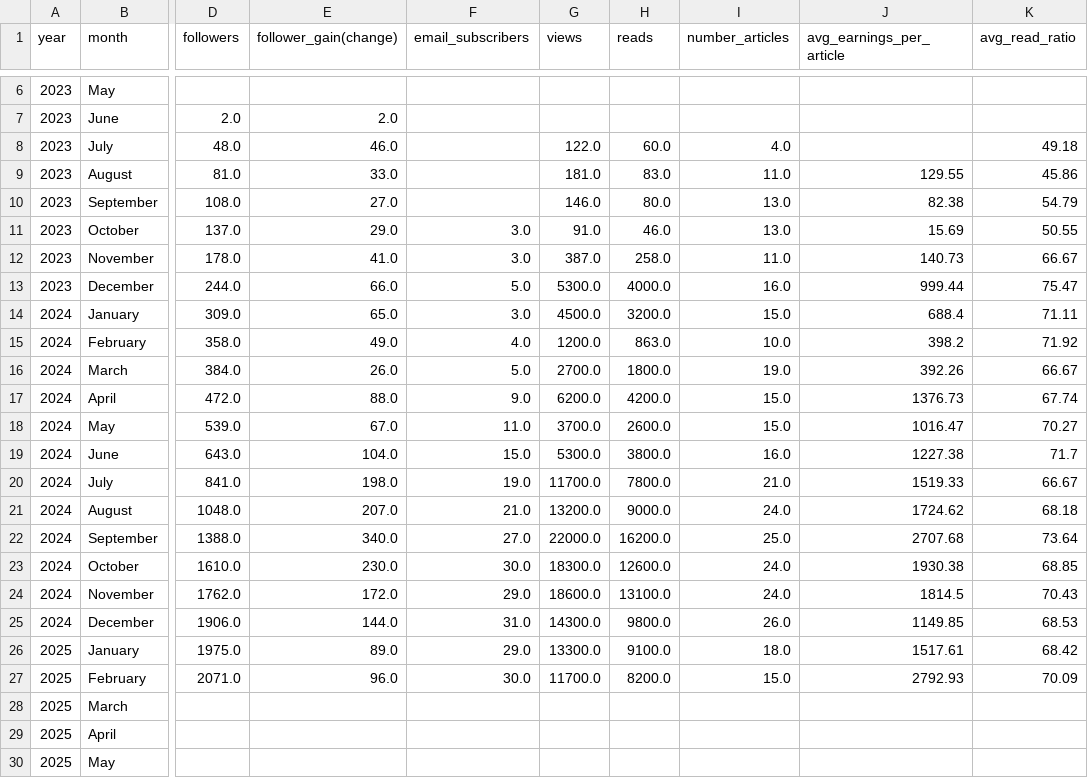
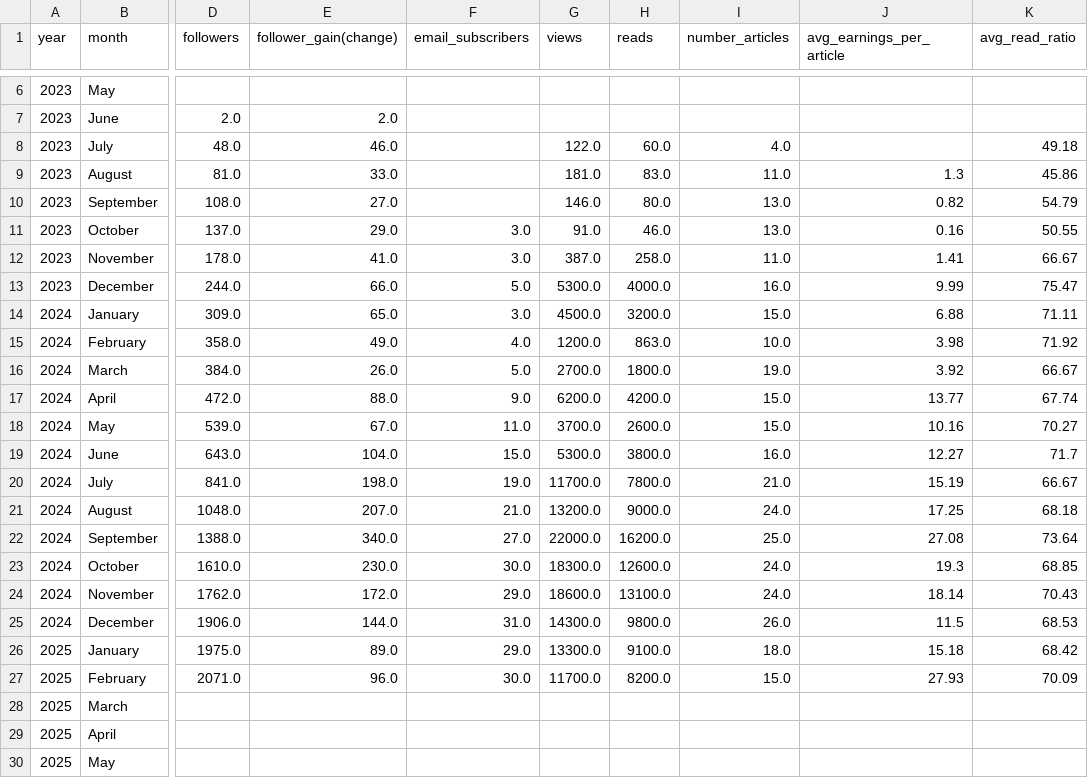
Before and after one commit to paul-trood/medium_earnings, a CSV file: medium_data.csv, drawn as a sheet; only a part is shown, gaps mark what is left out; the diff names each change by its address in the sheet, - before the commit and + after, or states it on an @@ line.

Commit message:
fixed average earnings calculation, more analysis on correlations

```diff
--- a/medium_data.csv
+++ b/medium_data.csv
-J9 (avg_earnings_per_article): 129.55
+J9 (avg_earnings_per_article): 1.3
-J10 (avg_earnings_per_article): 82.38
+J10 (avg_earnings_per_article): 0.82
-J11 (avg_earnings_per_article): 15.69
+J11 (avg_earnings_per_article): 0.16
-J12 (avg_earnings_per_article): 140.73
+J12 (avg_earnings_per_article): 1.41
-J13 (avg_earnings_per_article): 999.44
+J13 (avg_earnings_per_article): 9.99
-J14 (avg_earnings_per_article): 688.4
+J14 (avg_earnings_per_article): 6.88
-J15 (avg_earnings_per_article): 398.2
+J15 (avg_earnings_per_article): 3.98
-J16 (avg_earnings_per_article): 392.26
+J16 (avg_earnings_per_article): 3.92
-J17 (avg_earnings_per_article): 1376.73
+J17 (avg_earnings_per_article): 13.77
-J18 (avg_earnings_per_article): 1016.47
+J18 (avg_earnings_per_article): 10.16
-J19 (avg_earnings_per_article): 1227.38
+J19 (avg_earnings_per_article): 12.27
-J20 (avg_earnings_per_article): 1519.33
+J20 (avg_earnings_per_article): 15.19
-J21 (avg_earnings_per_article): 1724.62
+J21 (avg_earnings_per_article): 17.25
-J22 (avg_earnings_per_article): 2707.68
+J22 (avg_earnings_per_article): 27.08
-J23 (avg_earnings_per_article): 1930.38
+J23 (avg_earnings_per_article): 19.3
-J24 (avg_earnings_per_article): 1814.5
+J24 (avg_earnings_per_article): 18.14
-J25 (avg_earnings_per_article): 1149.85
+J25 (avg_earnings_per_article): 11.5
-J26 (avg_earnings_per_article): 1517.61
+J26 (avg_earnings_per_article): 15.18
-J27 (avg_earnings_per_article): 2792.93
+J27 (avg_earnings_per_article): 27.93
```
Also changed, not shown: 2 other files.
